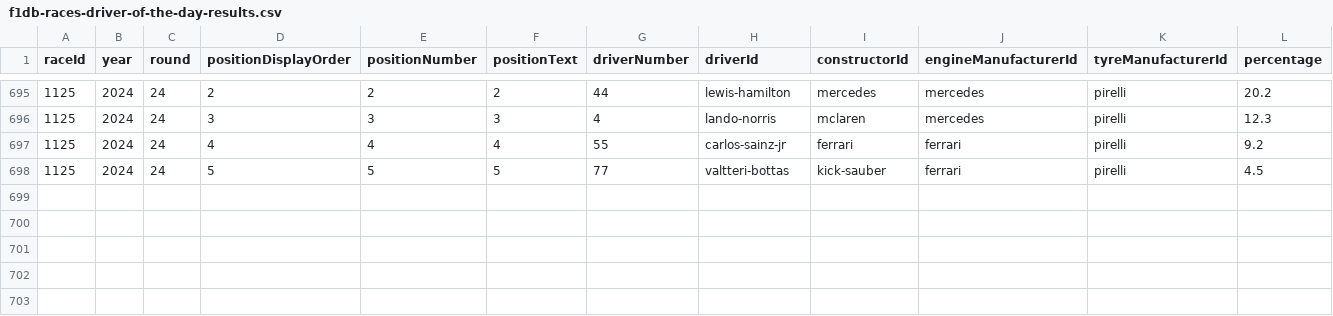
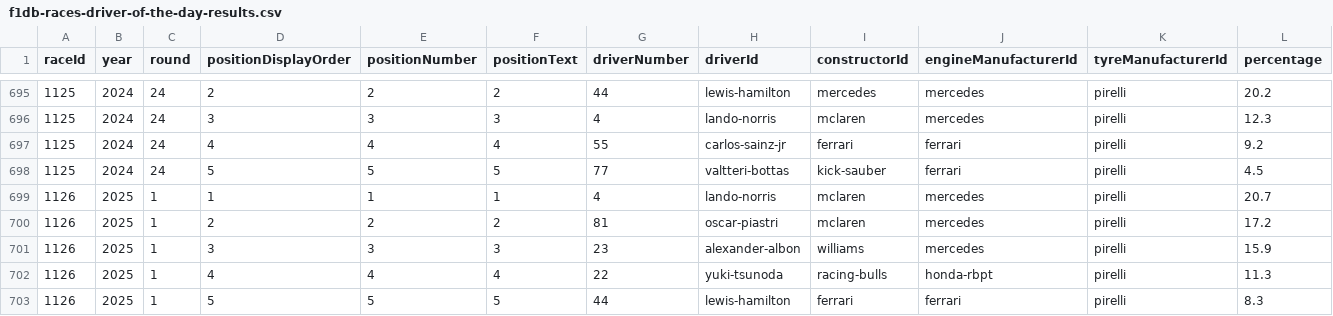
Before and after one commit to BoBeauf/formula_one, a CSV file: f1db-csv/f1db-races-driver-of-the-day-results.csv, drawn as a sheet; only a part is shown, gaps mark what is left out.

```diff
--- a/f1db-csv/f1db-races-driver-of-the-day-results.csv
+++ b/f1db-csv/f1db-races-driver-of-the-day-results.csv
@@ -698 +698,6 @@
 1125,2024,24,5,5,"5","77","valtteri-bottas","kick-sauber","ferrari","pirelli",4.5
+1126,2025,1,1,1,"1","4","lando-norris","mclaren","mercedes","pirelli",20.7
+1126,2025,1,2,2,"2","81","oscar-piastri","mclaren","mercedes","pirelli",17.2
+1126,2025,1,3,3,"3","23","alexander-albon","williams","mercedes","pirelli",15.9
+1126,2025,1,4,4,"4","22","yuki-tsunoda","racing-bulls","honda-rbpt","pirelli",11.3
+1126,2025,1,5,5,"5","44","lewis-hamilton","ferrari","ferrari","pirelli",8.3
```
Also changed, not shown: f1db-csv/f1db-races-constructor-standings.csv, f1db-csv/f1db-races-driver-standings.csv, 29 other files.
